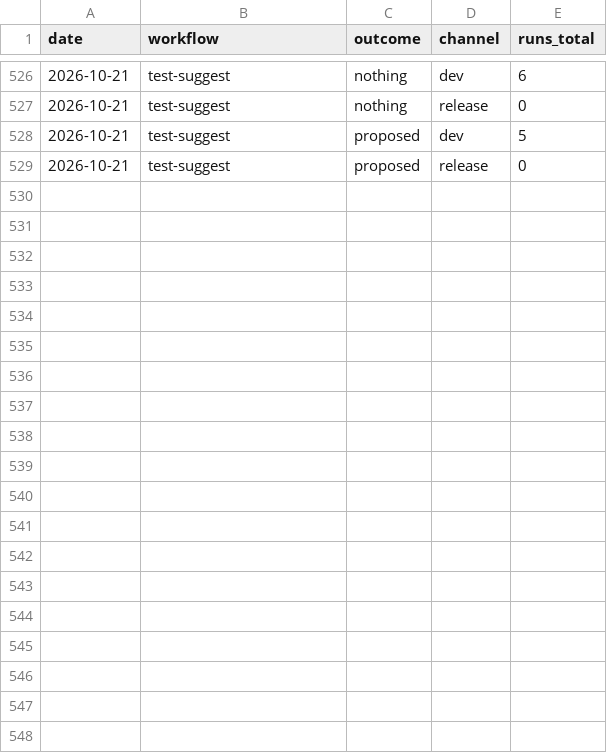
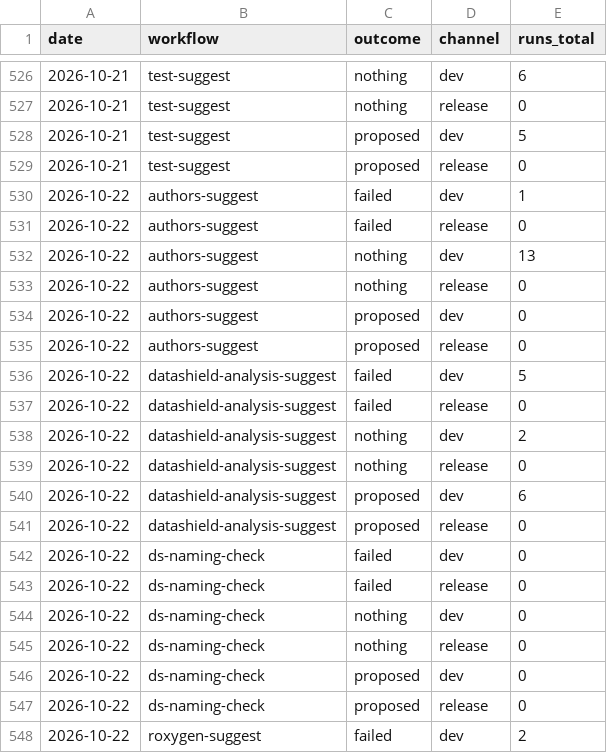
Before and after one commit to FlorianSchw/package-workflows, a CSV file: usage.csv, drawn as a sheet; only a part is shown, gaps mark what is left out; the diff covers the shown part only.

```diff
--- a/usage.csv
+++ b/usage.csv
@@ -529 +529,20 @@ date,workflow,outcome,channel,runs_total
 2026-10-21,test-suggest,proposed,release,0
+2026-10-22,authors-suggest,failed,dev,1
+2026-10-22,authors-suggest,failed,release,0
+2026-10-22,authors-suggest,nothing,dev,13
+2026-10-22,authors-suggest,nothing,release,0
+2026-10-22,authors-suggest,proposed,dev,0
+2026-10-22,authors-suggest,proposed,release,0
+2026-10-22,datashield-analysis-suggest,failed,dev,5
+2026-10-22,datashield-analysis-suggest,failed,release,0
+2026-10-22,datashield-analysis-suggest,nothing,dev,2
+2026-10-22,datashield-analysis-suggest,nothing,release,0
+2026-10-22,datashield-analysis-suggest,proposed,dev,6
+2026-10-22,datashield-analysis-suggest,proposed,release,0
+2026-10-22,ds-naming-check,failed,dev,0
+2026-10-22,ds-naming-check,failed,release,0
+2026-10-22,ds-naming-check,nothing,dev,0
+2026-10-22,ds-naming-check,nothing,release,0
+2026-10-22,ds-naming-check,proposed,dev,0
+2026-10-22,ds-naming-check,proposed,release,0
+2026-10-22,roxygen-suggest,failed,dev,2
```
Also changed, not shown: 11 added rows elsewhere in this file.
